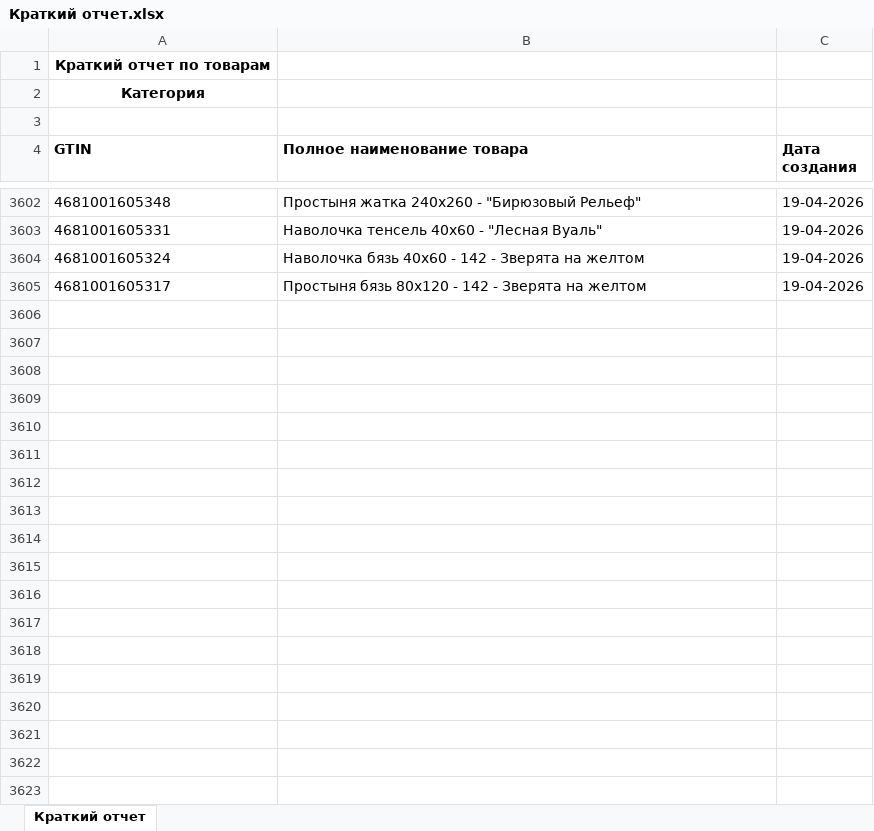
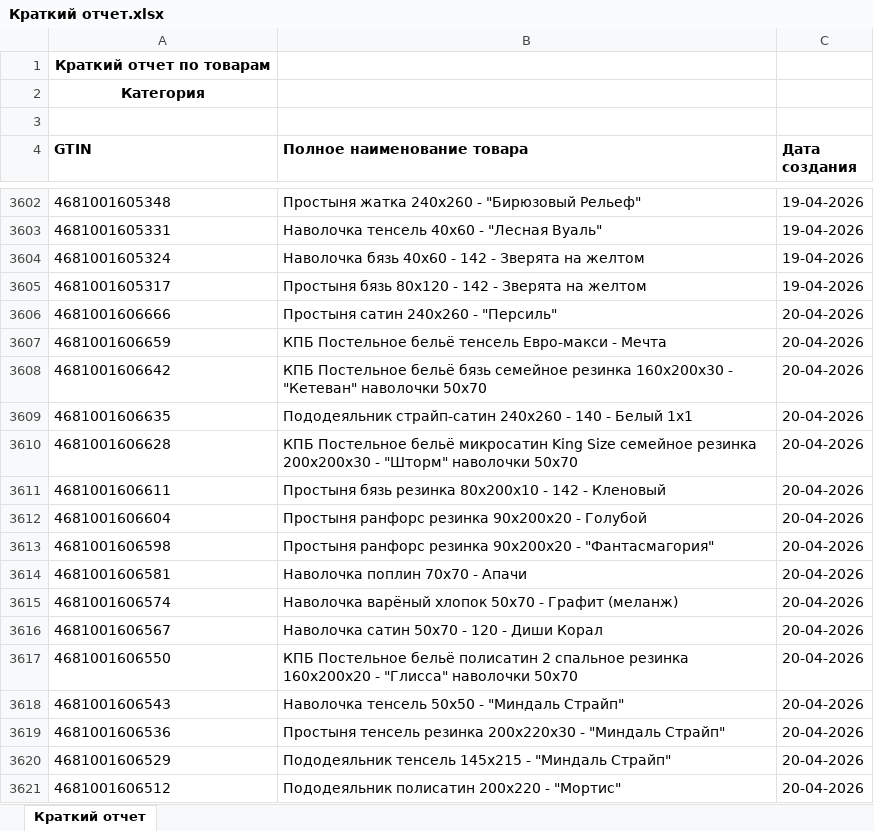
Before and after one commit to isergeich22/marking_system, an Excel workbook: public/Краткий отчет.xlsx, sheet Краткий отчет, drawn as a sheet; only a part is shown, gaps mark what is left out; values as stored, in another font and other column widths than the file's, no borders; the diff covers the shown part only; the diff names each change by its address in the sheet, - before the commit and + after, or states it on an @@ line.

```diff
--- a/public/Краткий отчет.xlsx (sheet Краткий отчет)
+++ b/public/Краткий отчет.xlsx (sheet Краткий отчет)
+row 3606: 4681001606666 | Простыня сатин 240х260 - "Персиль" | 20-04-2026
+row 3607: 4681001606659 | КПБ Постельное бельё тенсель Евро-макси - Мечта | 20-04-2026
+row 3608: 4681001606642 | КПБ Постельное бельё бязь семейное резинка 160х200х30 - "Кетеван" наволочки 50х70 | 20-04-2026
+row 3609: 4681001606635 | Пододеяльник страйп-сатин 240х260 - 140 - Белый 1х1 | 20-04-2026
+row 3610: 4681001606628 | КПБ Постельное бельё микросатин King Size семейное резинка 200х200х30 - "Шторм" наволочки 50х70 | 20-04-2026
+row 3611: 4681001606611 | Простыня бязь резинка 80х200х10 - 142 - Кленовый | 20-04-2026
+row 3612: 4681001606604 | Простыня ранфорс резинка 90х200х20 - Голубой | 20-04-2026
+row 3613: 4681001606598 | Простыня ранфорс резинка 90х200х20 - "Фантасмагория" | 20-04-2026
+row 3614: 4681001606581 | Наволочка поплин 70х70 - Апачи | 20-04-2026
+row 3615: 4681001606574 | Наволочка варёный хлопок 50х70 - Графит (меланж) | 20-04-2026
+row 3616: 4681001606567 | Наволочка сатин 50х70 - 120 - Диши Корал | 20-04-2026
+row 3617: 4681001606550 | КПБ Постельное бельё полисатин 2 спальное резинка 160х200х20 - "Глисса" наволочки 50х70 | 20-04-2026
+row 3618: 4681001606543 | Наволочка тенсель 50х50 - "Миндаль Страйп" | 20-04-2026
+row 3619: 4681001606536 | Простыня тенсель резинка 200х220х30 - "Миндаль Страйп" | 20-04-2026
+row 3620: 4681001606529 | Пододеяльник тенсель 145х215 - "Миндаль Страйп" | 20-04-2026
+row 3621: 4681001606512 | Пододеяльник полисатин 200х220 - "Мортис" | 20-04-2026
```
Also changed, not shown: 19 added rows elsewhere in this sheet, 2 other files.
